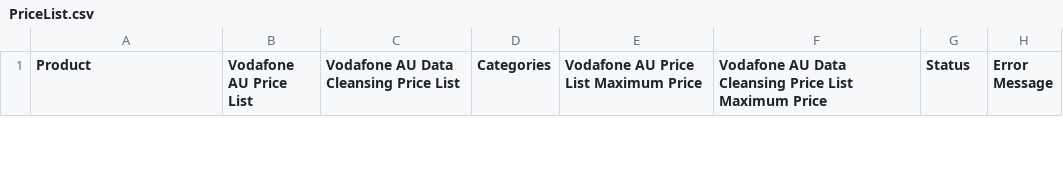
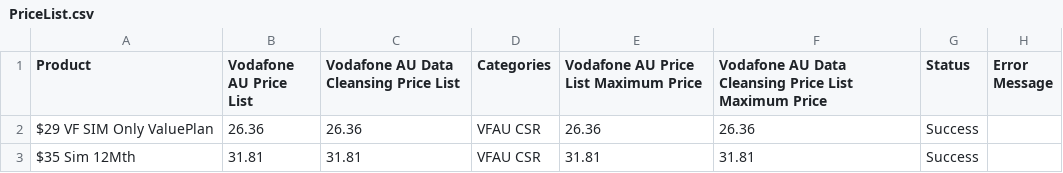
Before and after one commit to RenushreeJG/siebel-insert-pricing-automation, a CSV file: data/PriceList.csv, drawn as a sheet; only a part is shown; the diff covers the shown part only; the diff names each change by its address in the sheet, - before the commit and + after, or states it on an @@ line.

```diff
--- a/data/PriceList.csv
+++ b/data/PriceList.csv
+row 2: $29 VF SIM Only ValuePlan | 26.36 | 26.36 | VFAU CSR | 26.36 | 26.36 | Success
+row 3: $35 Sim 12Mth | 31.81 | 31.81 | VFAU CSR | 31.81 | 31.81 | Success
```
Also changed, not shown: 2 added rows and 3 removed rows elsewhere in this file, 1 other file.
